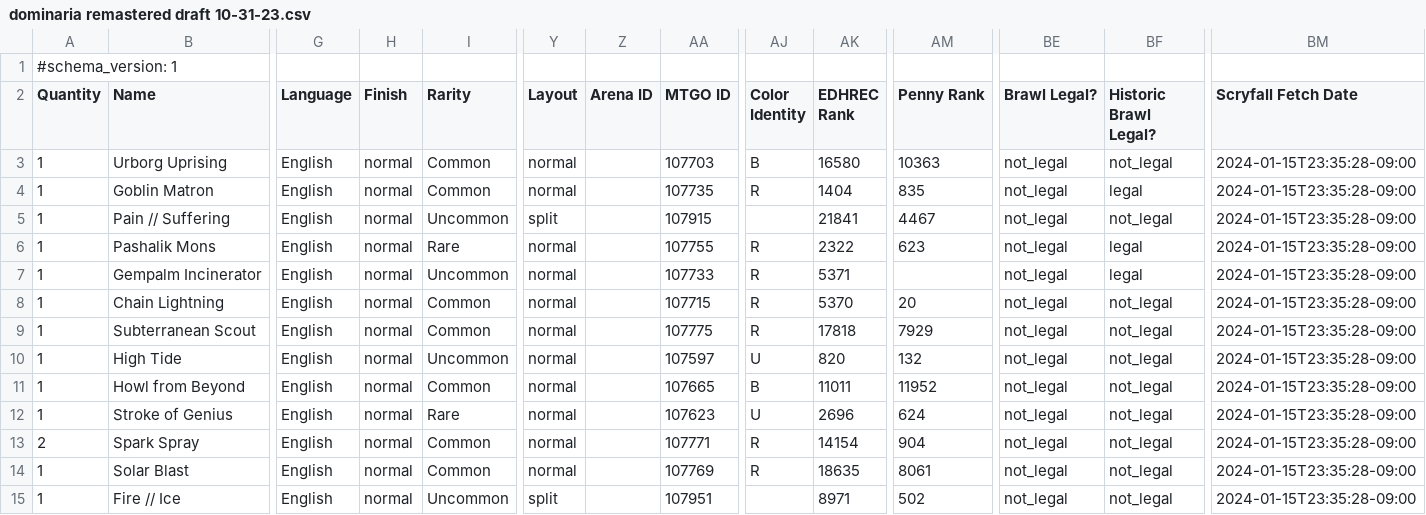
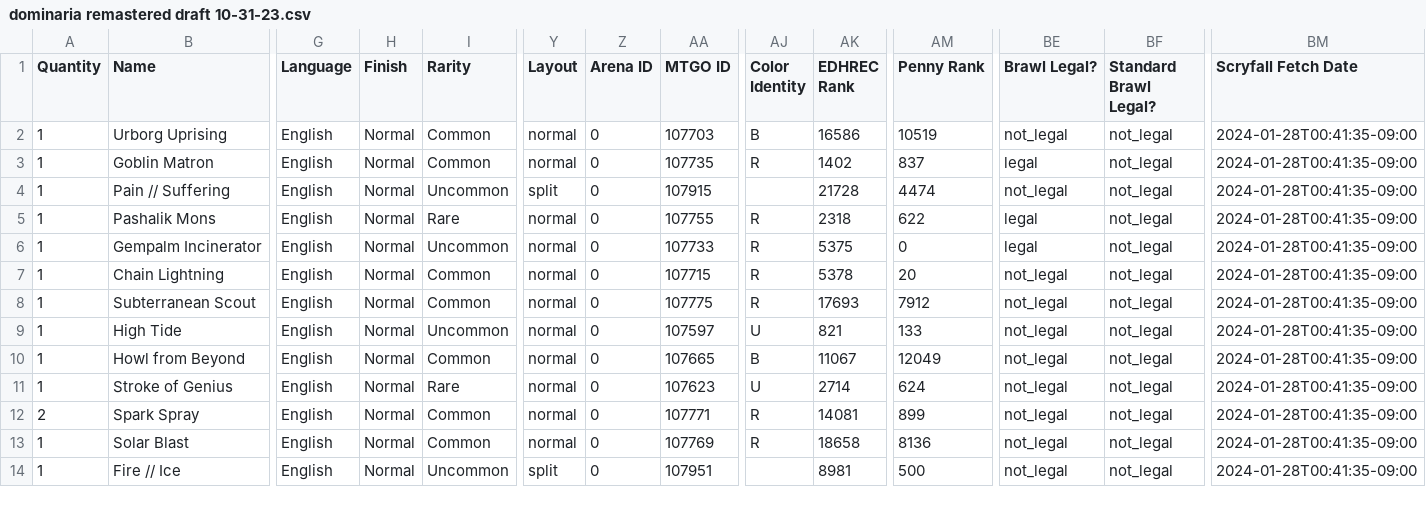
Before and after one commit to armcknight/mtg, a CSV file: collection/decks/dominaria remastered draft 10-31-23.csv, drawn as a sheet; only a part is shown, gaps mark what is left out; removed rows and columns are numbered as before the commit, all else as after; rows hold the shown columns only; the diff covers the shown part only; the diff names each change by its address in the sheet, - before the commit and + after, or states it on an @@ line.

```diff
--- a/collection/decks/dominaria remastered draft 10-31-23.csv
+++ b/collection/decks/dominaria remastered draft 10-31-23.csv
-row 1: #schema_version: 1
-BF1: Historic Brawl Legal?
+BF1: Standard Brawl Legal?
-H2:H14 (Finish): normal
+H2:H14 (Finish): Normal
-Z2:Z14 (Arena ID): (empty)
+Z2:Z14 (Arena ID): 0
-AK2 (EDHREC Rank): 16580
+AK2 (EDHREC Rank): 16586
-AM2 (Penny Rank): 10363
+AM2 (Penny Rank): 10519
-BM2:BM14 (Scryfall Fetch Date): 2024-01-15T23:35:28-09:00
+BM2:BM14 (Scryfall Fetch Date): 2024-01-28T00:41:35-09:00
-AK3 (EDHREC Rank): 1404
+AK3 (EDHREC Rank): 1402
-AM3 (Penny Rank): 835
+AM3 (Penny Rank): 837
-BE3 (Brawl Legal?): not_legal
+BE3 (Brawl Legal?): legal
-BF3 (Standard Brawl Legal?): legal
+BF3 (Standard Brawl Legal?): not_legal
-AK4 (EDHREC Rank): 21841
+AK4 (EDHREC Rank): 21728
-AM4 (Penny Rank): 4467
+AM4 (Penny Rank): 4474
-AK5 (EDHREC Rank): 2322
+AK5 (EDHREC Rank): 2318
-AM5 (Penny Rank): 623
+AM5 (Penny Rank): 622
-BE5:BE6 (Brawl Legal?): not_legal
+BE5:BE6 (Brawl Legal?): legal
-BF5:BF6 (Standard Brawl Legal?): legal
+BF5:BF6 (Standard Brawl Legal?): not_legal
-AK6 (EDHREC Rank): 5371
+AK6 (EDHREC Rank): 5375
-AM6 (Penny Rank): (empty)
+AM6 (Penny Rank): 0
-AK7 (EDHREC Rank): 5370
+AK7 (EDHREC Rank): 5378
-AK8 (EDHREC Rank): 17818
+AK8 (EDHREC Rank): 17693
-AM8 (Penny Rank): 7929
+AM8 (Penny Rank): 7912
-AK9 (EDHREC Rank): 820
+AK9 (EDHREC Rank): 821
-AM9 (Penny Rank): 132
+AM9 (Penny Rank): 133
-AK10 (EDHREC Rank): 11011
+AK10 (EDHREC Rank): 11067
-AM10 (Penny Rank): 11952
+AM10 (Penny Rank): 12049
-AK11 (EDHREC Rank): 2696
+AK11 (EDHREC Rank): 2714
-AK12 (EDHREC Rank): 14154
+AK12 (EDHREC Rank): 14081
-AM12 (Penny Rank): 904
+AM12 (Penny Rank): 899
-AK13 (EDHREC Rank): 18635
+AK13 (EDHREC Rank): 18658
-AM13 (Penny Rank): 8061
+AM13 (Penny Rank): 8136
-AK14 (EDHREC Rank): 8971
+AK14 (EDHREC Rank): 8981
-AM14 (Penny Rank): 502
+AM14 (Penny Rank): 500
```
Also changed, not shown: 88 edited cells elsewhere in this file, collection/decks/brothers war draft 1-5-2024.csv, collection/decks/fae dominion.csv, 6 other files.
